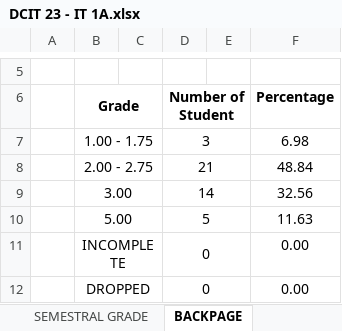
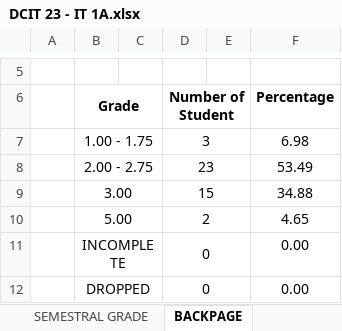
Before and after one commit to gicontz/Find-file-Copy-path-Grading-Sheets-Second-Sem-2017-2018, an Excel workbook: DCIT 23 - IT 1A/DCIT 23 - IT 1A.xlsx, sheet BACKPAGE, drawn as a sheet; only a part is shown, gaps mark what is left out; values as stored, in another font and other column widths than the file's, no borders; removed rows and columns are numbered as before the commit, all else as after; the diff names each change by its address in the sheet, - before the commit and + after, or states it on an @@ line.

```diff
--- a/DCIT 23 - IT 1A/DCIT 23 - IT 1A.xlsx (sheet BACKPAGE)
+++ b/DCIT 23 - IT 1A/DCIT 23 - IT 1A.xlsx (sheet BACKPAGE)
-row 8:  | 2.00 - 2.75 |  | 21 |  | 48.84
-row 9:  | 3.00 |  | 14 |  | 32.56
-row 10:  | 5.00 |  | 5 |  | 11.63
+row 8:  | 2.00 - 2.75 |  | 23 |  | 53.49
+row 9:  | 3.00 |  | 15 |  | 34.88
+row 10:  | 5.00 |  | 2 |  | 4.65
```
Also changed, not shown: sheet RAW GRADES, sheet SEMESTRAL GRADE, sheet DEPT CHAIR, formulas that keep their value, hidden cells, COSC 60 - IT 2D/DIT_21718_COSC60_4thYearIrreg_Data Structures_Gimel Contillo.xlsx, DCIT 23 - IT 1B/DCIT 23 - IT 1B.xlsx, 17 other files.
